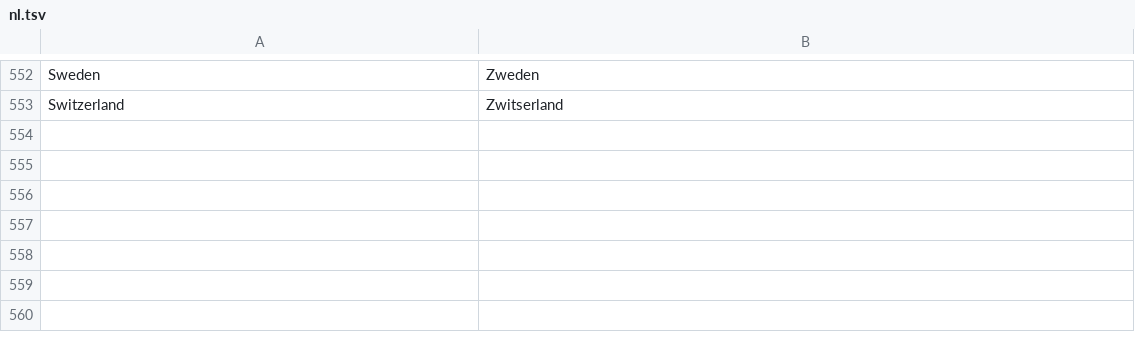
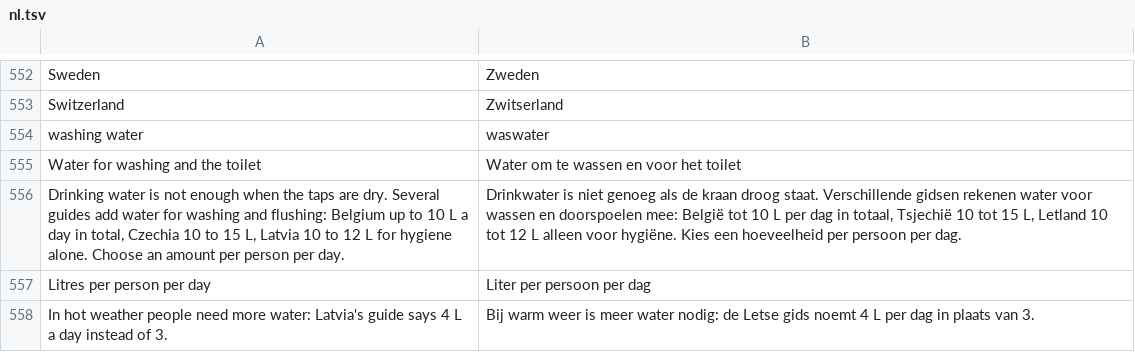
Before and after one commit to Emalsha/vorrat, a TSV file: locales/nl.tsv, drawn as a sheet; only a part is shown, gaps mark what is left out; the diff names each change by its address in the sheet, - before the commit and + after, or states it on an @@ line.

```diff
--- a/locales/nl.tsv
+++ b/locales/nl.tsv
+row 554: washing water | waswater
+row 555: Water for washing and the toilet | Water om te wassen en voor het toilet
+row 556: Drinking water is not enough when the taps are dry. Several guides add water for washing and flushing: Belgium up to 10 L a day in total, Czechia 10 to 15 L, Latvia 10 to 12 L for hygiene alone. Choose an amount per person per day. | Drinkwater is niet genoeg als de kraan droog staat. Verschillende gidsen rekenen water voor wassen en doorspoelen mee: België tot 10 L per dag in totaal, Tsjechië 10 tot 15 L, Letland 10 tot 12 L alleen voor hygiëne. Kies een hoeveelheid per persoon per dag.
+row 557: Litres per person per day | Liter per persoon per dag
+row 558: In hot weather people need more water: Latvia's guide says 4 L a day instead of 3. | Bij warm weer is meer water nodig: de Letse gids noemt 4 L per dag in plaats van 3.
```
Also changed, not shown: locales/de.tsv, locales/fr.tsv, 5 other files.
